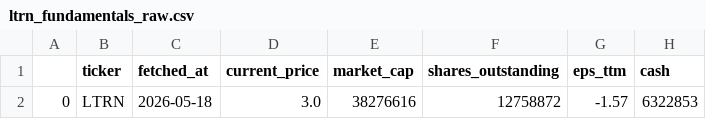
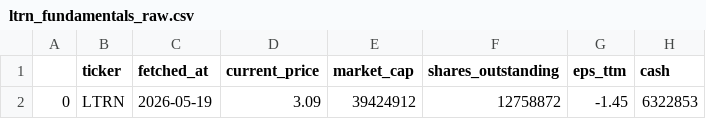
Before and after one commit to averma-ltrn/ltrn-stock-analyzer, a CSV file: data/raw/ltrn_fundamentals_raw.csv, drawn as a sheet; only a part is shown; the diff names each change by its address in the sheet, - before the commit and + after, or states it on an @@ line.

```diff
--- a/data/raw/ltrn_fundamentals_raw.csv
+++ b/data/raw/ltrn_fundamentals_raw.csv
-C2 (fetched_at): 2026-05-18
+C2 (fetched_at): 2026-05-19
-D2 (current_price): 3.0
+D2 (current_price): 3.09
-E2 (market_cap): 38276616
+E2 (market_cap): 39424912
-G2 (eps_ttm): -1.57
+G2 (eps_ttm): -1.45
```
Also changed, not shown: data/processed/ltrn_indicators.csv, data/raw/ltrn_prices_raw.csv.
